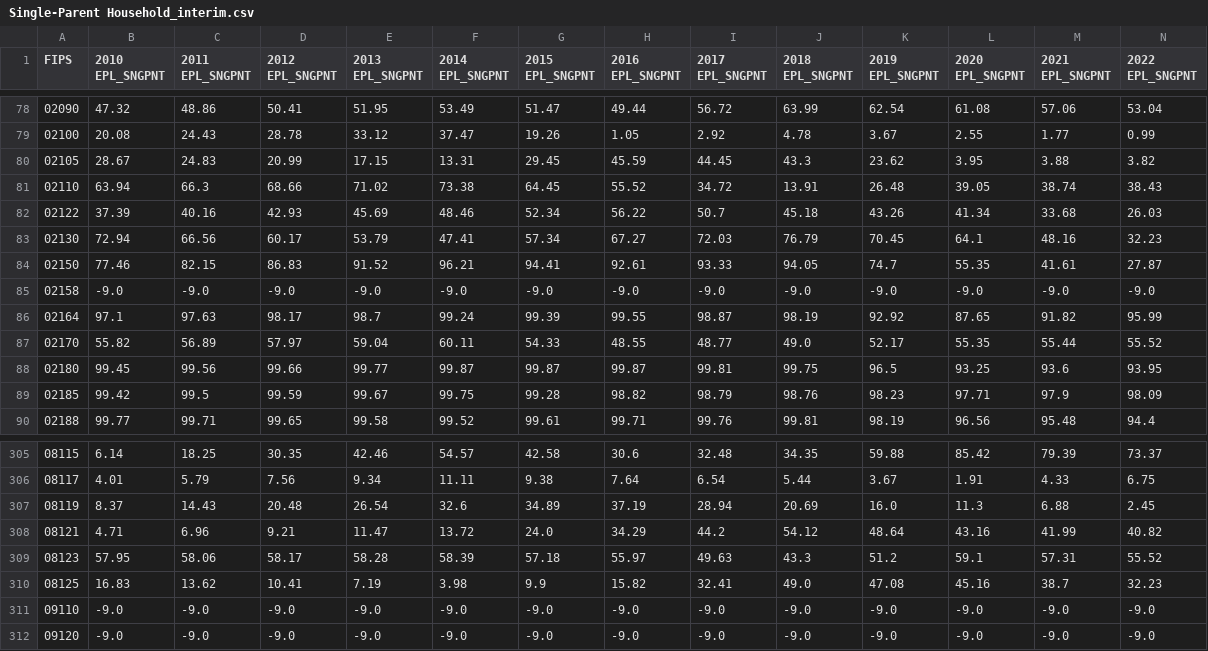
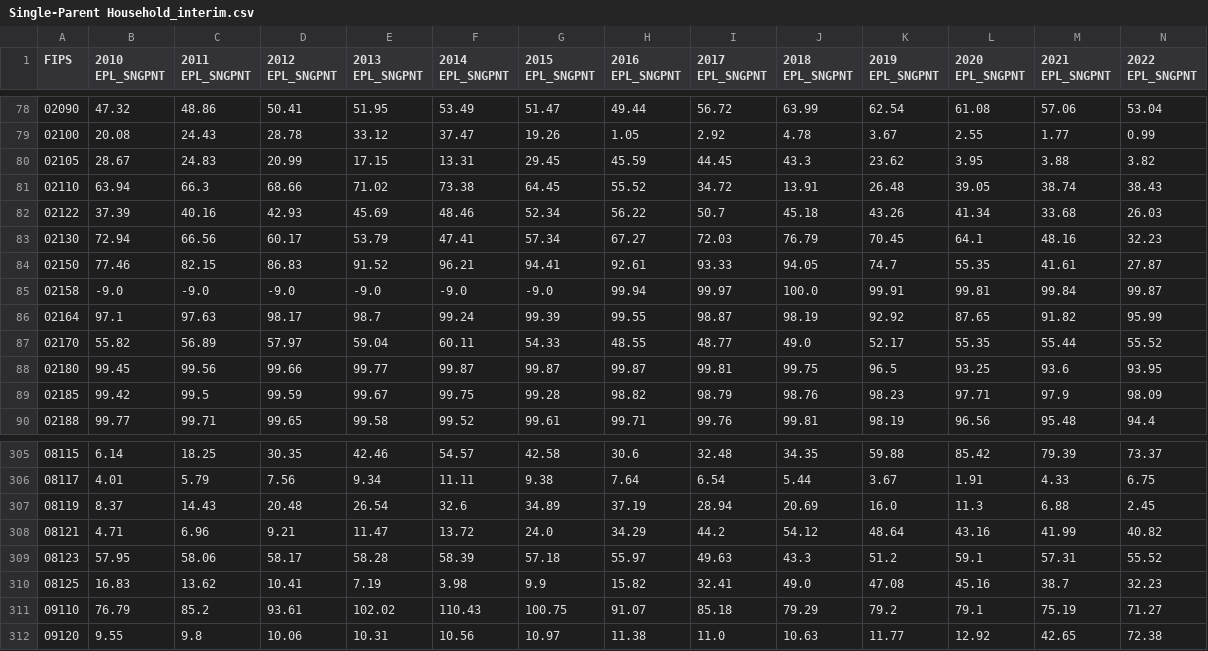
Before and after one commit to A-Deas/Opioid-Feature-Importance, a CSV file: Data/SVI/Interim Files/Single-Parent Household_interim.csv, drawn as a sheet; only a part is shown, gaps mark what is left out; the diff covers the shown part only.

```diff
--- a/Data/SVI/Interim Files/Single-Parent Household_interim.csv
+++ b/Data/SVI/Interim Files/Single-Parent Household_interim.csv
@@ -84,3 +84,3 @@ FIPS,2010 EPL_SNGPNT,2011 EPL_SNGPNT,2012 EPL_SNGPNT,2013 EPL_SNGPNT,2014 EPL_SN
 02150,77.46,82.15,86.83,91.52,96.21,94.41,92.61,93.33,94.05,74.7,55.35,41.61,27.87
-02158,-9.0,-9.0,-9.0,-9.0,-9.0,-9.0,-9.0,-9.0,-9.0,-9.0,-9.0,-9.0,-9.0
+02158,-9.0,-9.0,-9.0,-9.0,-9.0,-9.0,99.94,99.97,100.0,99.91,99.81,99.84,99.87
 02164,97.1,97.63,98.17,98.7,99.24,99.39,99.55,98.87,98.19,92.92,87.65,91.82,95.99
@@ -310,3 +310,3 @@ FIPS,2010 EPL_SNGPNT,2011 EPL_SNGPNT,2012 EPL_SNGPNT,2013 EPL_SNGPNT,2014 EPL_SN
 08125,16.83,13.62,10.41,7.19,3.98,9.9,15.82,32.41,49.0,47.08,45.16,38.7,32.23
-09110,-9.0,-9.0,-9.0,-9.0,-9.0,-9.0,-9.0,-9.0,-9.0,-9.0,-9.0,-9.0,-9.0
-09120,-9.0,-9.0,-9.0,-9.0,-9.0,-9.0,-9.0,-9.0,-9.0,-9.0,-9.0,-9.0,-9.0
+09110,76.79,85.2,93.61,102.02,110.43,100.75,91.07,85.18,79.29,79.2,79.1,75.19,71.27
+09120,9.55,9.8,10.06,10.31,10.56,10.97,11.38,11.0,10.63,11.77,12.92,42.65,72.38
```
Also changed, not shown: 104 edited cells elsewhere in this file, Data/SVI/Interim Files/Group Quarters_interim.csv, Data/SVI/Interim Files/Minority Status_interim.csv, 28 other files.
